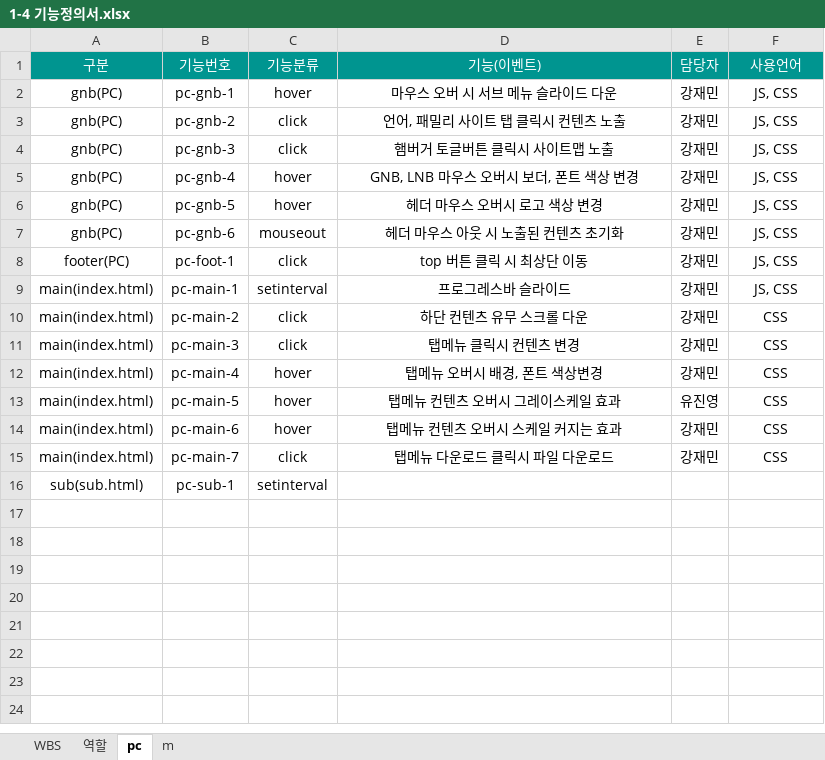
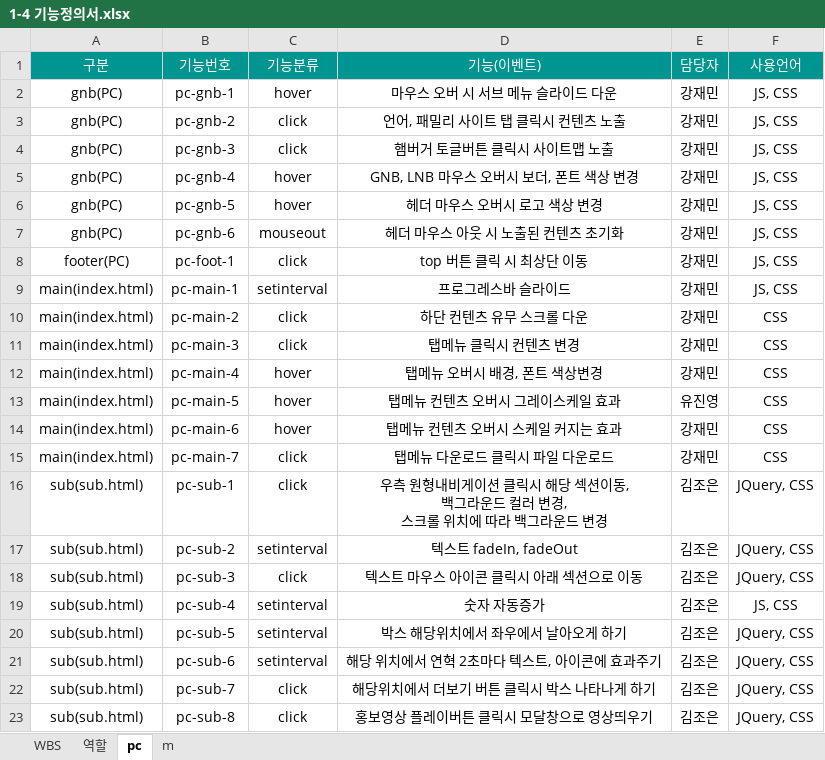
Before and after one commit to nimej99/1-4, an Excel workbook: 최종산출물/1-4 기능정의서.xlsx, sheet pc, drawn as a sheet; values as stored, in another font and other column widths than the file's, no borders; ↵ is a line break in a cell; the diff names each change by its address in the sheet, - before the commit and + after, or states it on an @@ line.

```diff
--- a/최종산출물/1-4 기능정의서.xlsx (sheet pc)
+++ b/최종산출물/1-4 기능정의서.xlsx (sheet pc)
-C16 (기능분류): setinterval
+C16 (기능분류): click
-D16 (기능(이벤트)): (empty)
+D16 (기능(이벤트)): 우측 원형내비게이션 클릭시 해당 섹션이동, ↵ 백그라운드 컬러 변경, ↵ 스크롤 위치에 따라 백그라운드 변경
-E16 (담당자): (empty)
+E16 (담당자): 김조은
-F16 (사용언어): (empty)
+F16 (사용언어): JQuery, CSS
+row 17: sub(sub.html) | pc-sub-2 | setinterval | 텍스트 fadeIn, fadeOut | 김조은 | JQuery, CSS
+row 18: sub(sub.html) | pc-sub-3 | click | 텍스트 마우스 아이콘 클릭시 아래 섹션으로 이동 | 김조은 | JQuery, CSS
+row 19: sub(sub.html) | pc-sub-4 | setinterval | 숫자 자동증가 | 김조은 | JS, CSS
+row 20: sub(sub.html) | pc-sub-5 | setinterval | 박스 해당위치에서 좌우에서 날아오게 하기 | 김조은 | JQuery, CSS
+row 21: sub(sub.html) | pc-sub-6 | setinterval | 해당 위치에서 연혁 2초마다 텍스트, 아이콘에 효과주기 | 김조은 | JQuery, CSS
+row 22: sub(sub.html) | pc-sub-7 | click | 해당위치에서 더보기 버튼 클릭시 박스 나타나게 하기 | 김조은 | JQuery, CSS
+row 23: sub(sub.html) | pc-sub-8 | click | 홍보영상 플레이버튼 클릭시 모달창으로 영상띄우기 | 김조은 | JQuery, CSS
```
Also changed, not shown: 3 other files.
